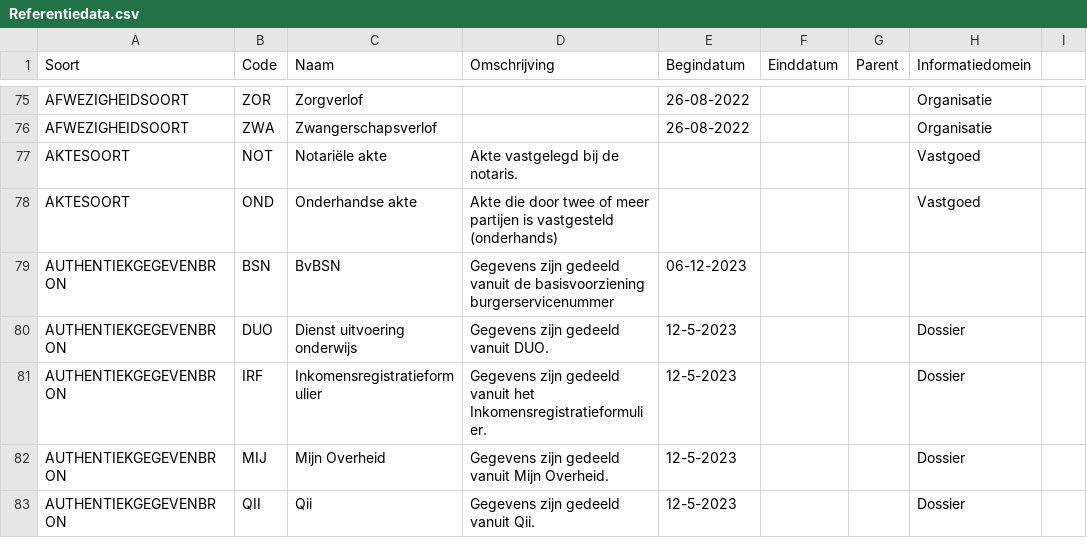
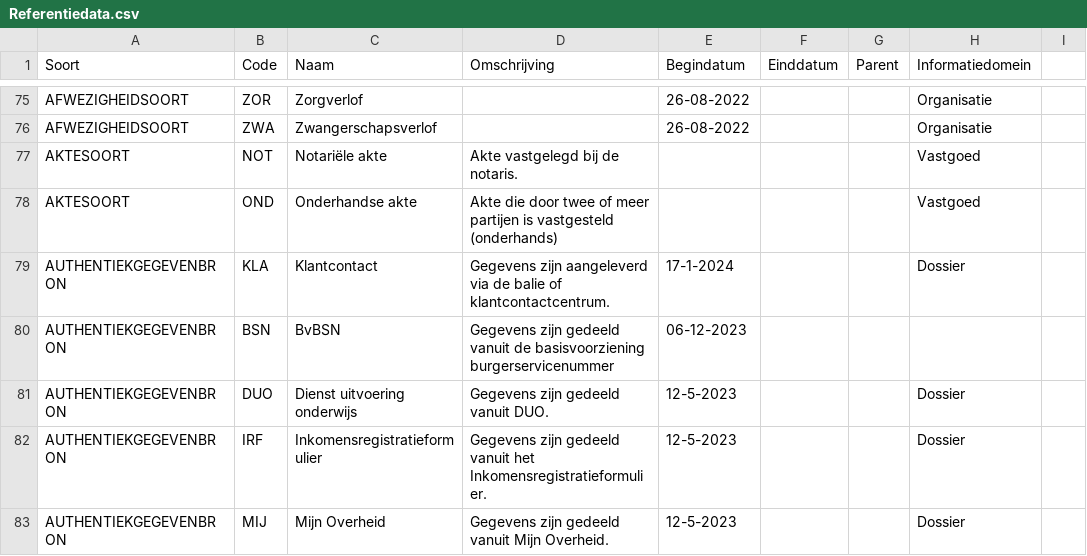
Before and after one commit to Aedes-datastandaarden/vera-referentiedata, a CSV file: Referentiedata.csv, drawn as a sheet; only a part is shown, gaps mark what is left out; the shorter side is filled out with more unchanged rows; the diff names each change by its address in the sheet, - before the commit and + after, or states it on an @@ line.

Commit message:
Update Referentiedata.csv
authentiekgegevensbron Klantcontact

```diff
--- a/Referentiedata.csv
+++ b/Referentiedata.csv
+row 79: AUTHENTIEKGEGEVENBRON | KLA | Klantcontact | Gegevens zijn aangeleverd via de balie of klantcontactcentrum. | 17-1-2024 |  |  | Dossier
```
